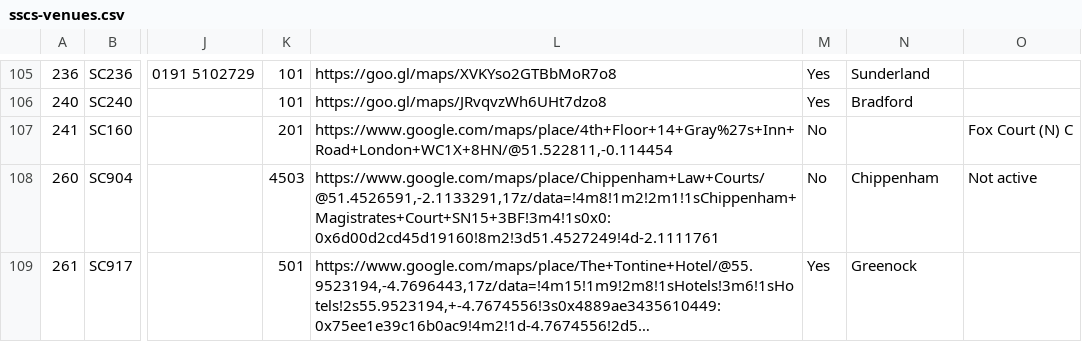
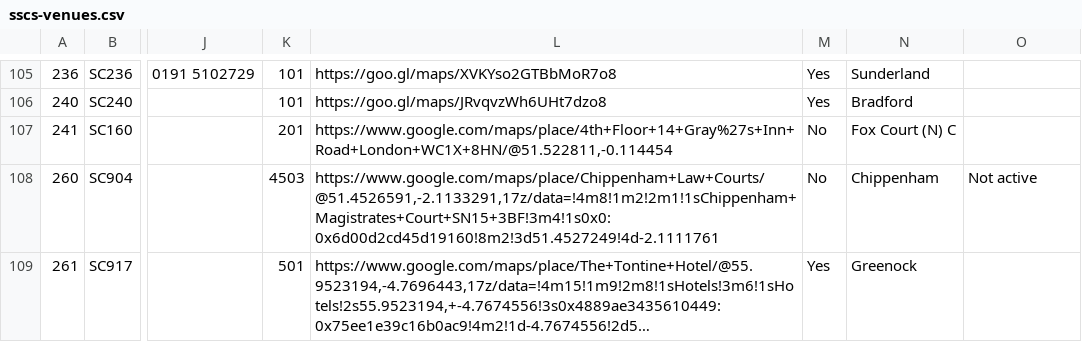
Before and after one commit to hmcts/sscs-common, a CSV file: src/main/resources/reference-data/sscs-venues.csv, drawn as a sheet; only a part is shown, gaps mark what is left out; long unchanged cells end in …; the diff names each change by its address in the sheet, - before the commit and + after, or states it on an @@ line.

Commit message:
SSCS-9800: Common – Update list of venue addresses and new venue

```diff
--- a/src/main/resources/reference-data/sscs-venues.csv
+++ b/src/main/resources/reference-data/sscs-venues.csv
-N107: (empty)
+N107: Fox Court (N) C
-O107: Fox Court (N) C
+O107: (empty)
```
